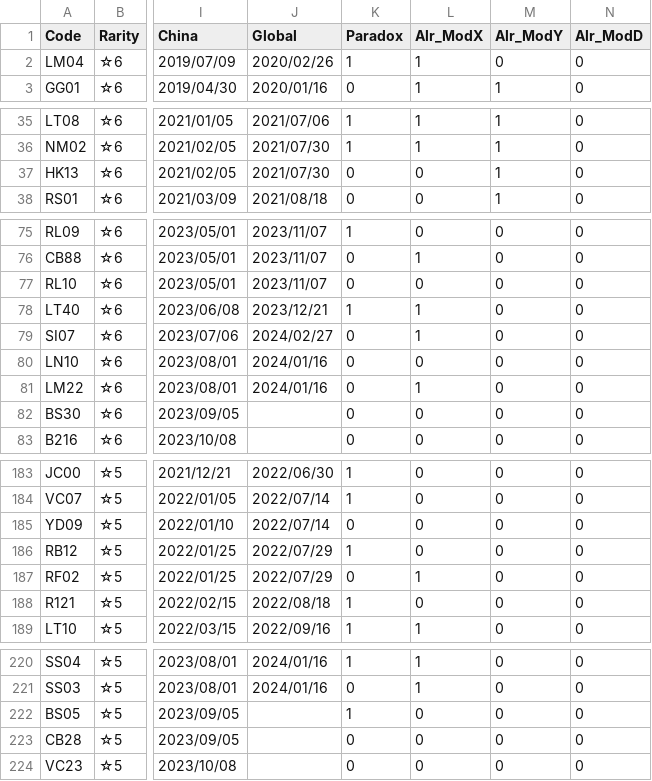
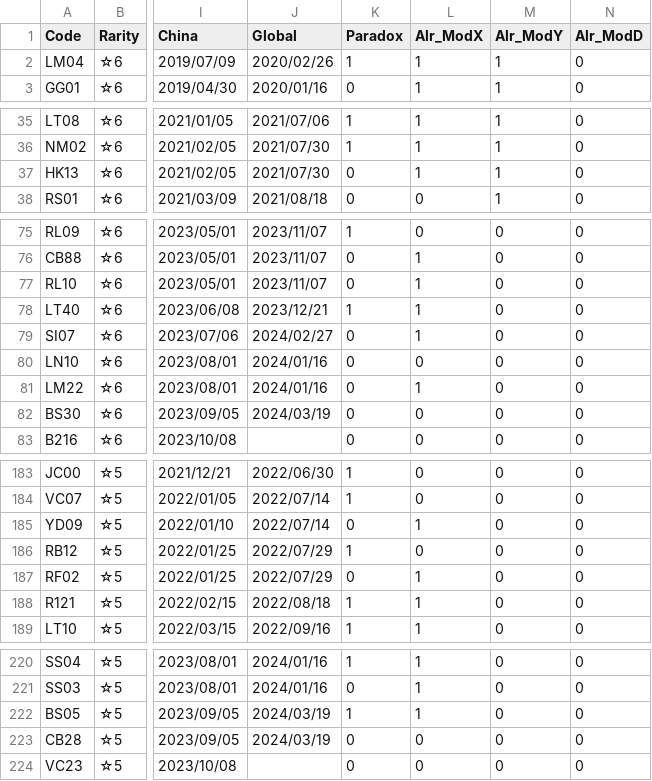
Before and after one commit to ArknightsToolOperatorsManager/InputItem, a CSV file: inputdata/opeinfodata.csv, drawn as a sheet; only a part is shown, gaps mark what is left out; the diff covers the shown part only; the diff names each change by its address in the sheet, - before the commit and + after, or states it on an @@ line.

Commit message:
Update opeinfodata.csv

```diff
--- a/inputdata/opeinfodata.csv
+++ b/inputdata/opeinfodata.csv
-M2 (Alr_ModY): 0
+M2 (Alr_ModY): 1
-L37 (Alr_ModX): 0
+L37 (Alr_ModX): 1
-L77 (Alr_ModX): 0
+L77 (Alr_ModX): 1
-J82 (Global): (empty)
+J82 (Global): 2024/03/19
-L185 (Alr_ModX): 0
+L185 (Alr_ModX): 1
-L188 (Alr_ModX): 0
+L188 (Alr_ModX): 1
-J222:J223 (Global): (empty)
+J222:J223 (Global): 2024/03/19
-L222 (Alr_ModX): 0
+L222 (Alr_ModX): 1
```
Also changed, not shown: 2 edited cells elsewhere in this file.
